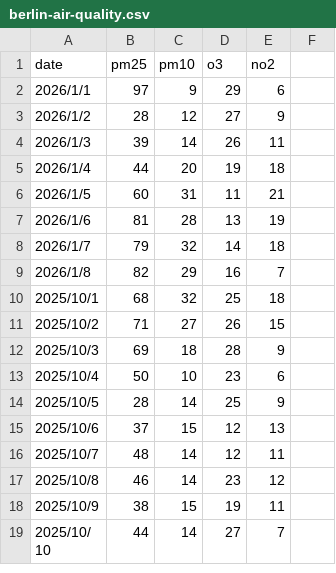
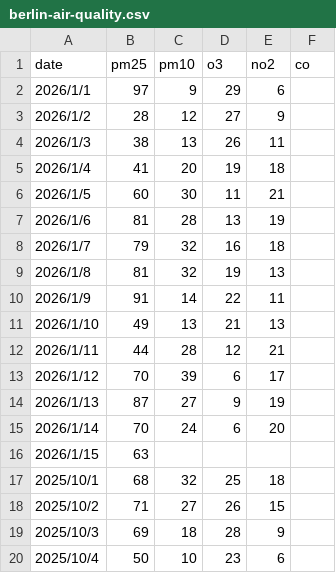
Before and after one commit to Viswas-Vinayakumar/air_ipynb, a CSV file: berlin-air-quality.csv, drawn as a sheet; only a part is shown; the shorter side is filled out with more unchanged rows.

```diff
--- a/berlin-air-quality.csv
+++ b/berlin-air-quality.csv
@@ -1,10 +1,17 @@
-date, pm25, pm10, o3, no2,
+date, pm25, pm10, o3, no2, co
 2026/1/1, 97, 9, 29, 6,
 2026/1/2, 28, 12, 27, 9,
-2026/1/3, 39, 14, 26, 11,
-2026/1/4, 44, 20, 19, 18,
-2026/1/5, 60, 31, 11, 21,
+2026/1/3, 38, 13, 26, 11,
+2026/1/4, 41, 20, 19, 18,
+2026/1/5, 60, 30, 11, 21,
 2026/1/6, 81, 28, 13, 19,
-2026/1/7, 79, 32, 14, 18,
-2026/1/8, 82, 29, 16, 7,
+2026/1/7, 79, 32, 16, 18,
+2026/1/8, 81, 32, 19, 13,
+2026/1/9, 91, 14, 22, 11,
+2026/1/10, 49, 13, 21, 13,
+2026/1/11, 44, 28, 12, 21,
+2026/1/12, 70, 39, 6, 17,
+2026/1/13, 87, 27, 9, 19,
+2026/1/14, 70, 24, 6, 20,
+2026/1/15, 63, , , ,
 2025/10/1, 68, 32, 25, 18,
```
Also changed, not shown: 2 other files.
